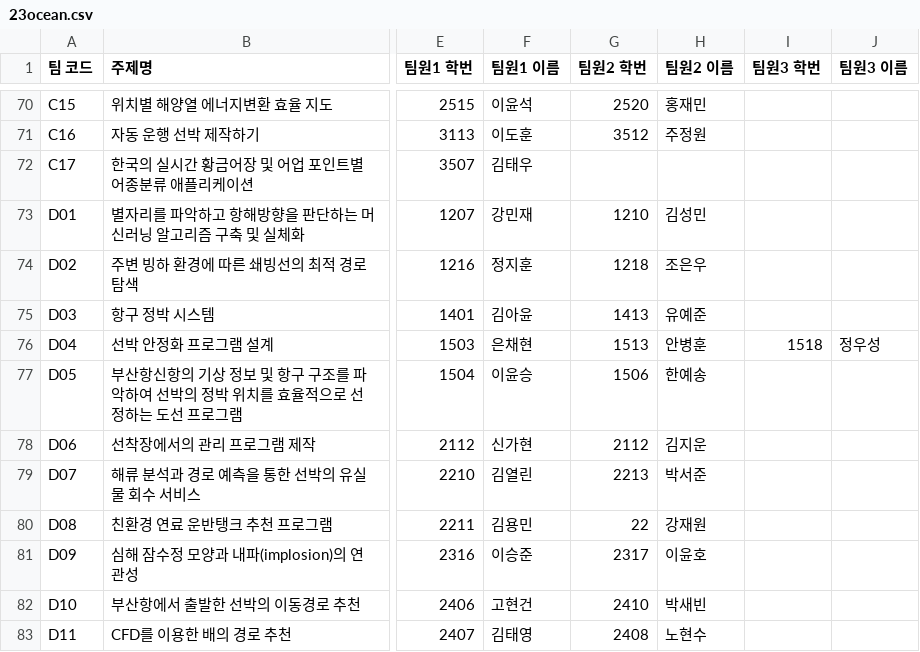
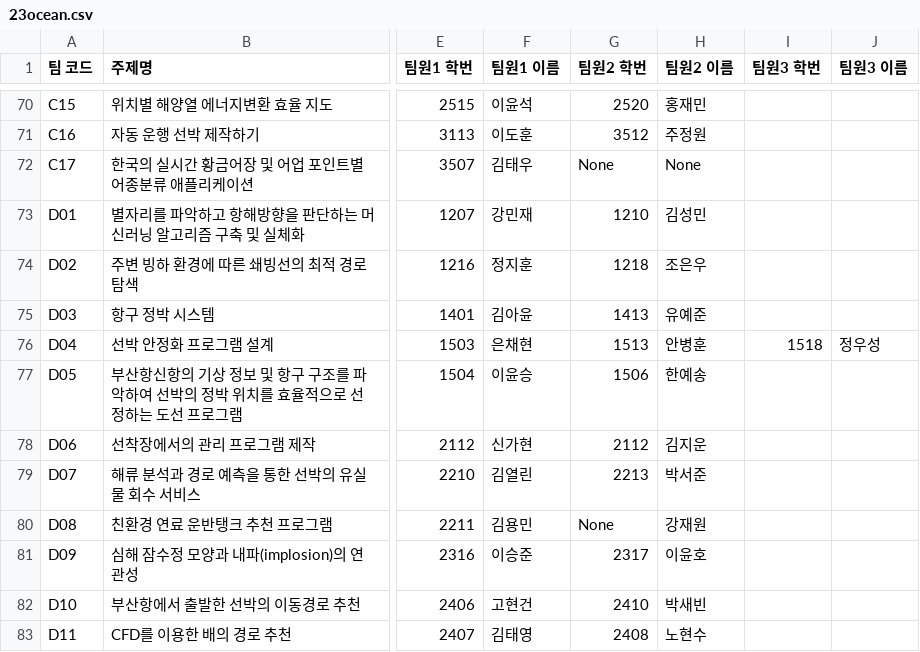
Before and after one commit to hwan809/Ocean-ChatBot, a CSV file: 23ocean.csv, drawn as a sheet; only a part is shown, gaps mark what is left out; the diff names each change by its address in the sheet, - before the commit and + after, or states it on an @@ line.

```diff
--- a/23ocean.csv
+++ b/23ocean.csv
-G72 (팀원2 학번): (empty)
+G72 (팀원2 학번): None
-H72 (팀원2 이름): (empty)
+H72 (팀원2 이름): None
-G80 (팀원2 학번): 22
+G80 (팀원2 학번): None
```
Also changed, not shown: 9 other files.
